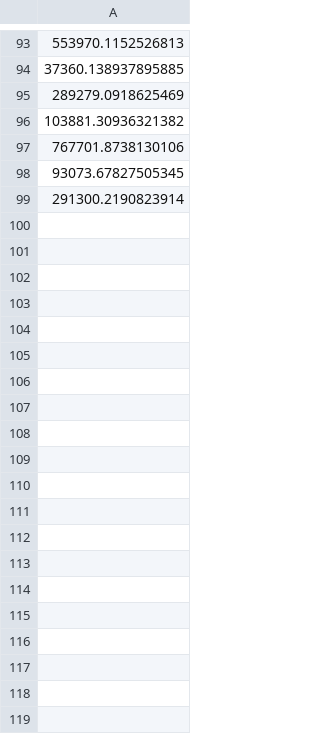
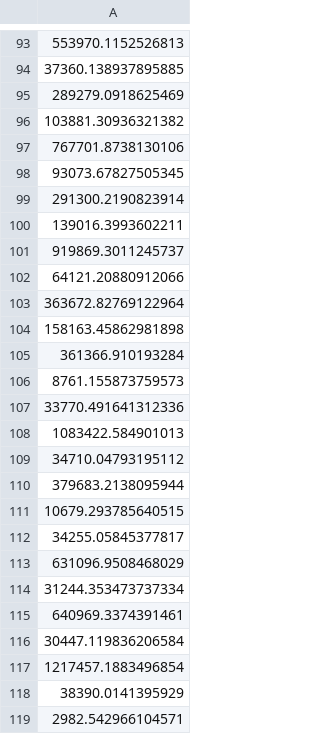
Before and after one commit to hanshengjiang/npmle_git, a CSV file: data/hetero_lin_3_-1_1_1dot5_30percent/L_rec_NPMLE.csv, drawn as a sheet; only a part is shown, gaps mark what is left out; the diff covers the shown part only.

```diff
--- a/data/hetero_lin_3_-1_1_1dot5_30percent/L_rec_NPMLE.csv
+++ b/data/hetero_lin_3_-1_1_1dot5_30percent/L_rec_NPMLE.csv
@@ -99 +99,21 @@
 291300.2190823914
+139016.3993602211
+919869.3011245737
+64121.20880912066
+363672.82769122964
+158163.45862981898
+361366.910193284
+8761.155873759573
+33770.491641312336
+1083422.584901013
+34710.04793195112
+379683.2138095944
+10679.293785640515
+34255.05845377817
+631096.9508468029
+31244.353473737334
+640969.3374391461
+30447.119836206584
+1217457.1883496854
+38390.0141395929
+2982.542966104571
```
Also changed, not shown: 80 added rows elsewhere in this file, data/hetero_lin_0_1_2_1_30percent/L_rec_NPMLE.csv, data/hetero_lin_0_1_2_1_30percent/L_rec_NPMLEsigma.csv, 21 other files.
